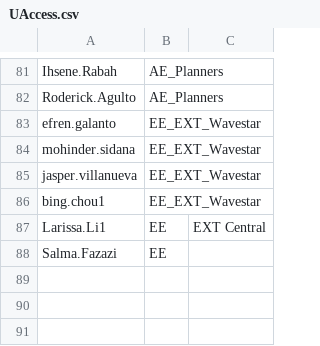
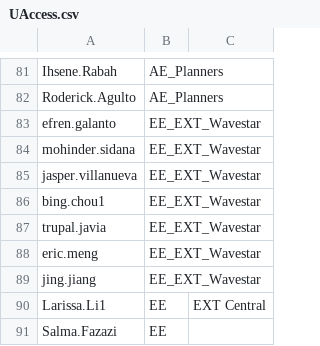
Before and after one commit to Ash-IPRANOps/Ash-IPRANOps.github.io, a CSV file: UAccess.csv, drawn as a sheet; only a part is shown, gaps mark what is left out.

Commit message:
Update UAccess.csv

```diff
--- a/UAccess.csv
+++ b/UAccess.csv
@@ -86,2 +86,5 @@ jasper.villanueva,EE_EXT_Wavestar,
 bing.chou1,EE_EXT_Wavestar,
+trupal.javia,EE_EXT_Wavestar,
+eric.meng,EE_EXT_Wavestar,
+jing.jiang,EE_EXT_Wavestar,
 Larissa.Li1,EE,EXT Central
```
